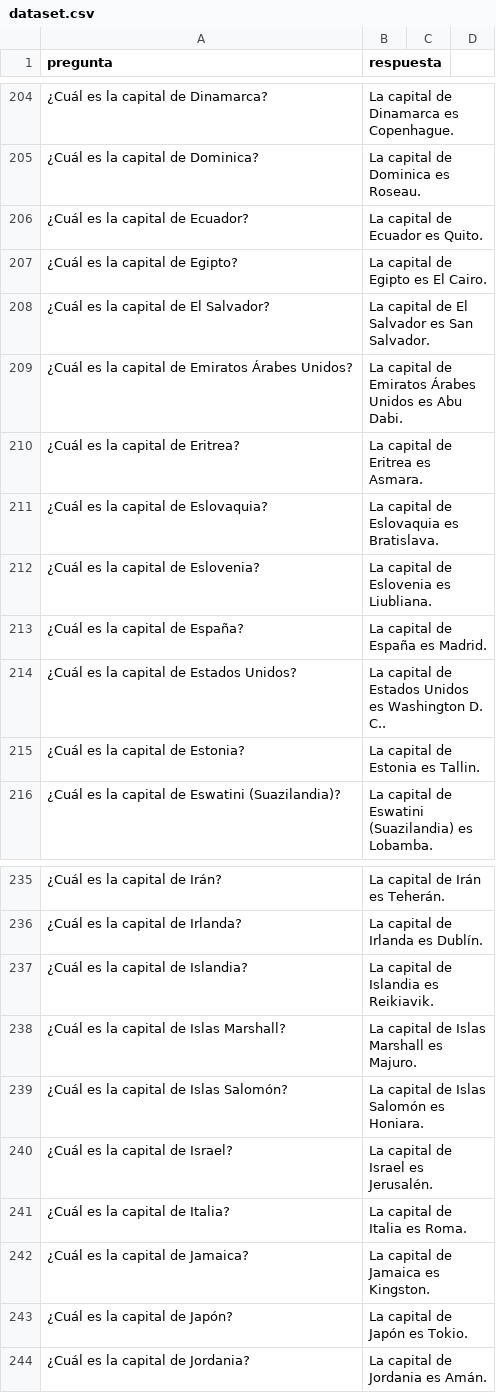
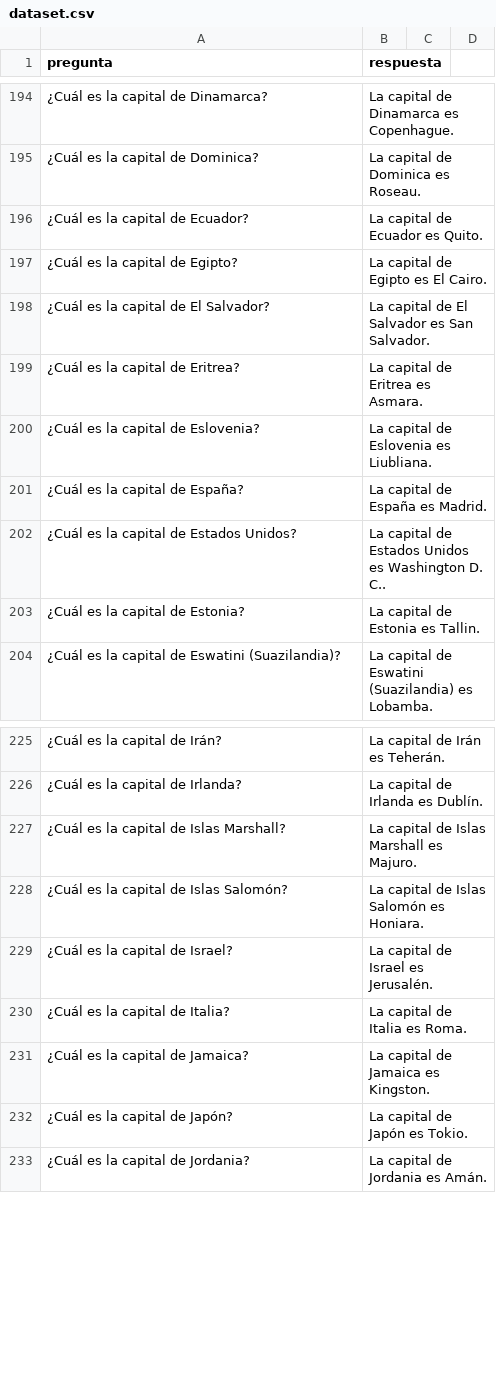
Before and after one commit to thone-ai/toro-insider, a CSV file: dataset.csv, drawn as a sheet; only a part is shown, gaps mark what is left out; removed rows and columns are numbered as before the commit, all else as after; the diff covers the shown part only; the diff names each change by its address in the sheet, - before the commit and + after, or states it on an @@ line.

```diff
--- a/dataset.csv
+++ b/dataset.csv
-row 209: ¿Cuál es la capital de Emiratos Árabes Unidos? | La capital de Emiratos Árabes Unidos es Abu Dabi.
-row 211: ¿Cuál es la capital de Eslovaquia? | La capital de Eslovaquia es Bratislava.
-row 237: ¿Cuál es la capital de Islandia? | La capital de Islandia es Reikiavik.
```
Also changed, not shown: 6 added rows, 14 removed rows and 4 moved rows elsewhere in this file.
